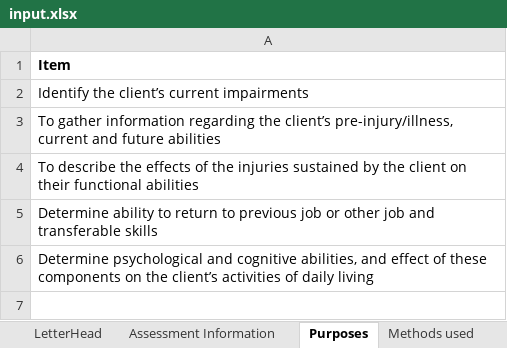
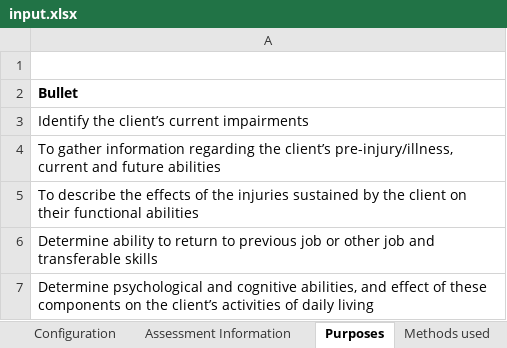
Before and after one commit to david-winslow/ReportGenerator, an Excel workbook: source/OTS.Tests/input.xlsx, sheet Purposes, drawn as a sheet; values as stored, in another font and other column widths than the file's, no borders; addresses are those after the commit; the diff names each change by its address in the sheet, - before the commit and + after, or states it on an @@ line.

```diff
--- a/source/OTS.Tests/input.xlsx (sheet Purposes)
+++ b/source/OTS.Tests/input.xlsx (sheet Purposes)
-sheet tab: LetterHead
+sheet tab: Configuration
+row 1: (empty)
-A2: Item
+A2: Bullet
```
Also changed, not shown: sheet Documentation Received, sheet Methods used, sheet Assessment Information, sheet Configuration, other sheet tabs, 15 other files.
